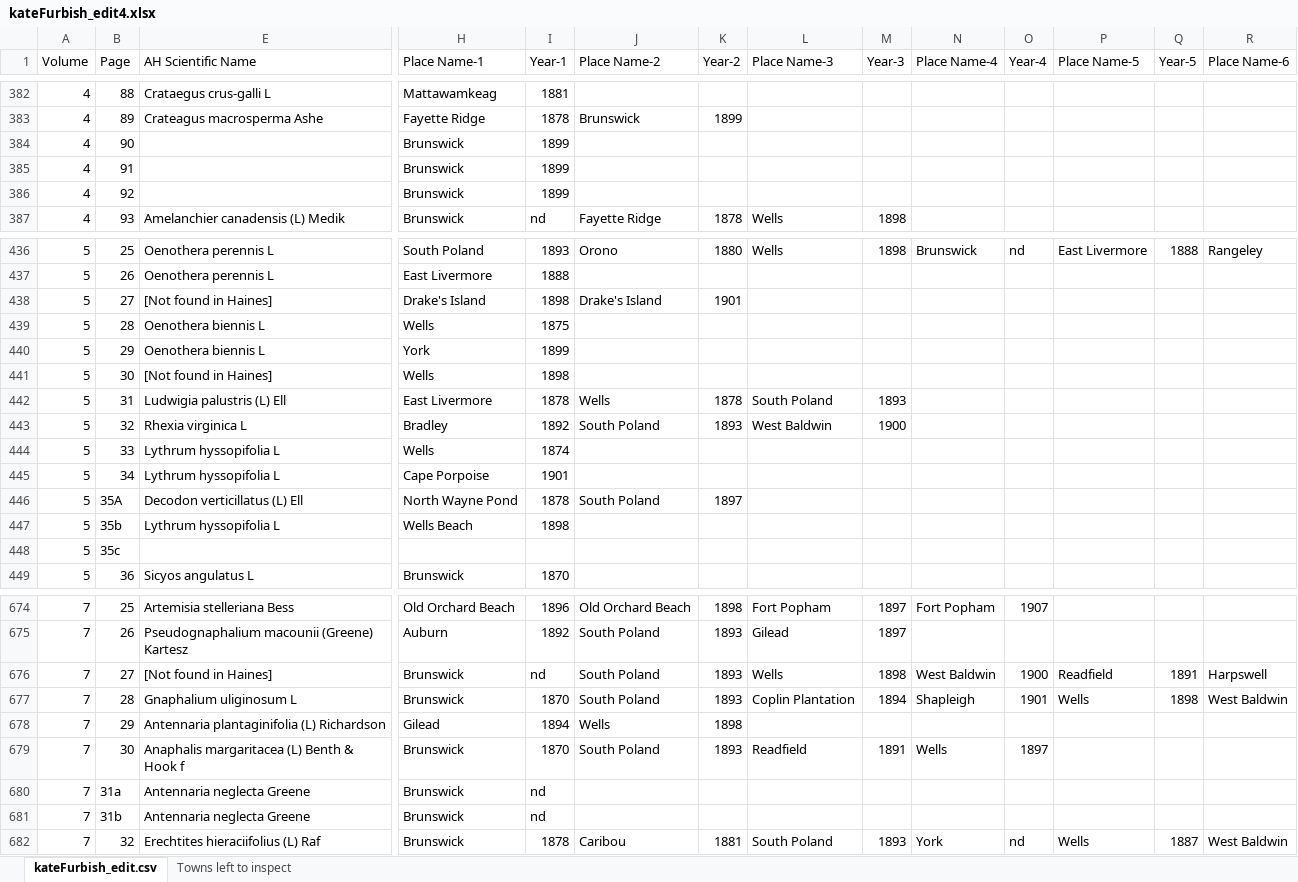
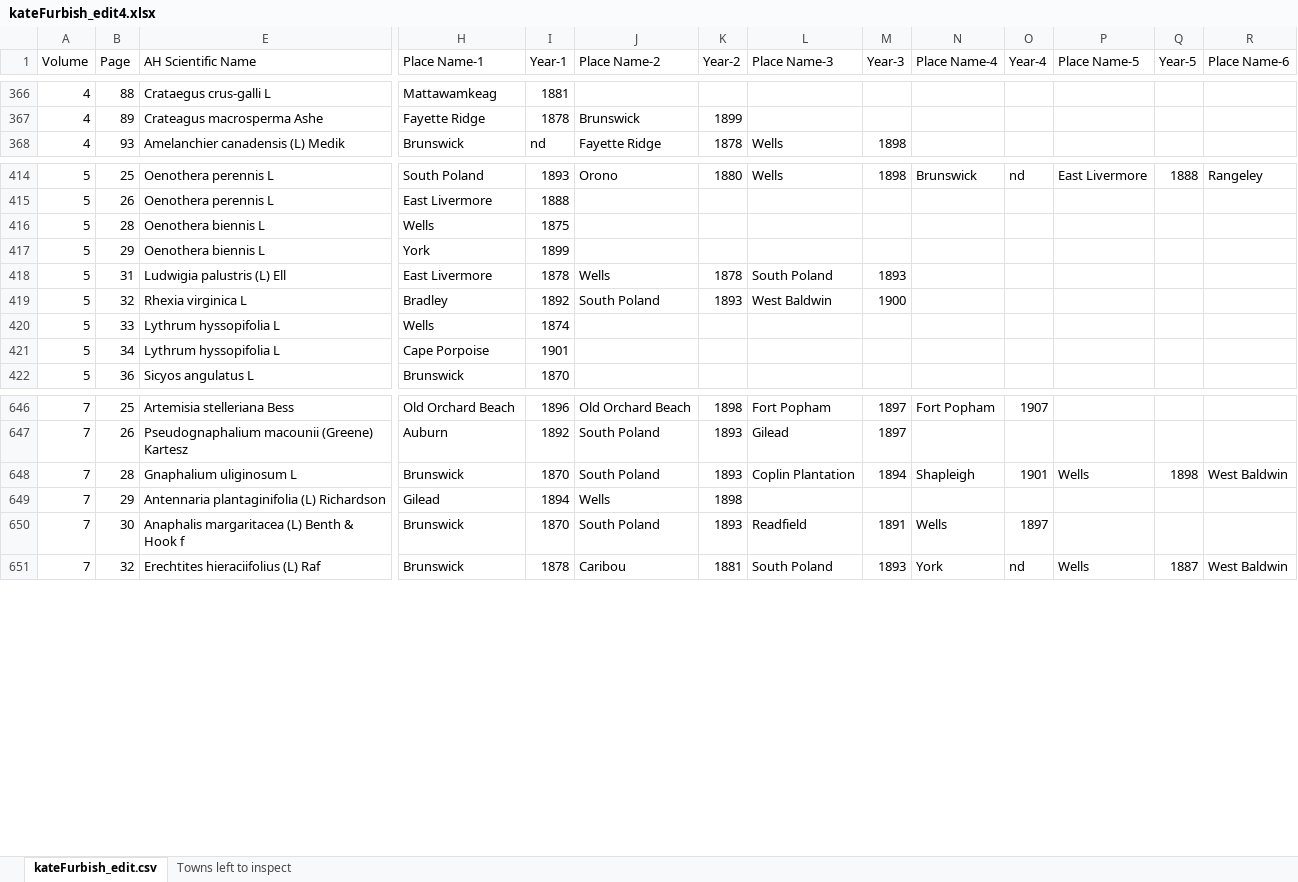
Before and after one commit to tuckergordon/furbish_project, an Excel workbook: kateFurbish_edit4.xlsx, sheet kateFurbish_edit.csv, drawn as a sheet; only a part is shown, gaps mark what is left out; values as stored, in another font and other column widths than the file's, no borders; removed rows and columns are numbered as before the commit, all else as after; rows hold the shown columns only; the diff covers the shown part only; the diff names each change by its address in the sheet, - before the commit and + after, or states it on an @@ line.

```diff
--- a/kateFurbish_edit4.xlsx (sheet kateFurbish_edit.csv)
+++ b/kateFurbish_edit4.xlsx (sheet kateFurbish_edit.csv)
-row 384: 4 | 90 |  | Brunswick | 1899
-row 385: 4 | 91 |  | Brunswick | 1899
-row 386: 4 | 92 |  | Brunswick | 1899
-row 438: 5 | 27 | [Not found in Haines] | Drake's Island | 1898 | Drake's Island | 1901
-row 441: 5 | 30 | [Not found in Haines] | Wells | 1898
@@ row 446 moved to row 506: 5 @@
@@ row 447 moved to row 507: 5 @@
-row 448: 5 | 35c
-row 676: 7 | 27 | [Not found in Haines] | Brunswick | nd | South Poland | 1893 | Wells | 1898 | West Baldwin | 1900 | Readfield | 1891 | Harpswell
@@ row 680 moved to row 723: 7 @@
@@ row 681 moved to row 724: 7 @@
```
Also changed, not shown: 38 removed rows and 59 moved rows elsewhere in this sheet, hidden cells, 5 other files.
